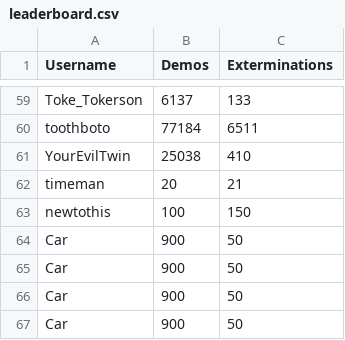
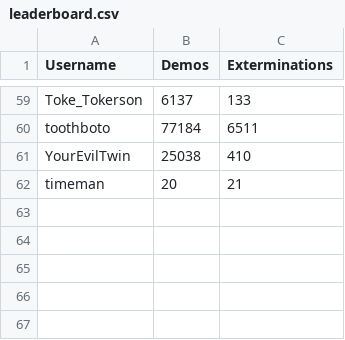
Before and after one commit to ubelhj/Demolition-Leaderboard, a CSV file: leaderboard.csv, drawn as a sheet; only a part is shown, gaps mark what is left out; the diff names each change by its address in the sheet, - before the commit and + after, or states it on an @@ line.

Commit message:
leaderboard works correctly locally

```diff
--- a/leaderboard.csv
+++ b/leaderboard.csv
-row 63: newtothis | 100 | 150
-row 64: Car | 900 | 50
-row 65: Car | 900 | 50
-row 66: Car | 900 | 50
-row 67: Car | 900 | 50
```
Also changed, not shown: 1 other file.
